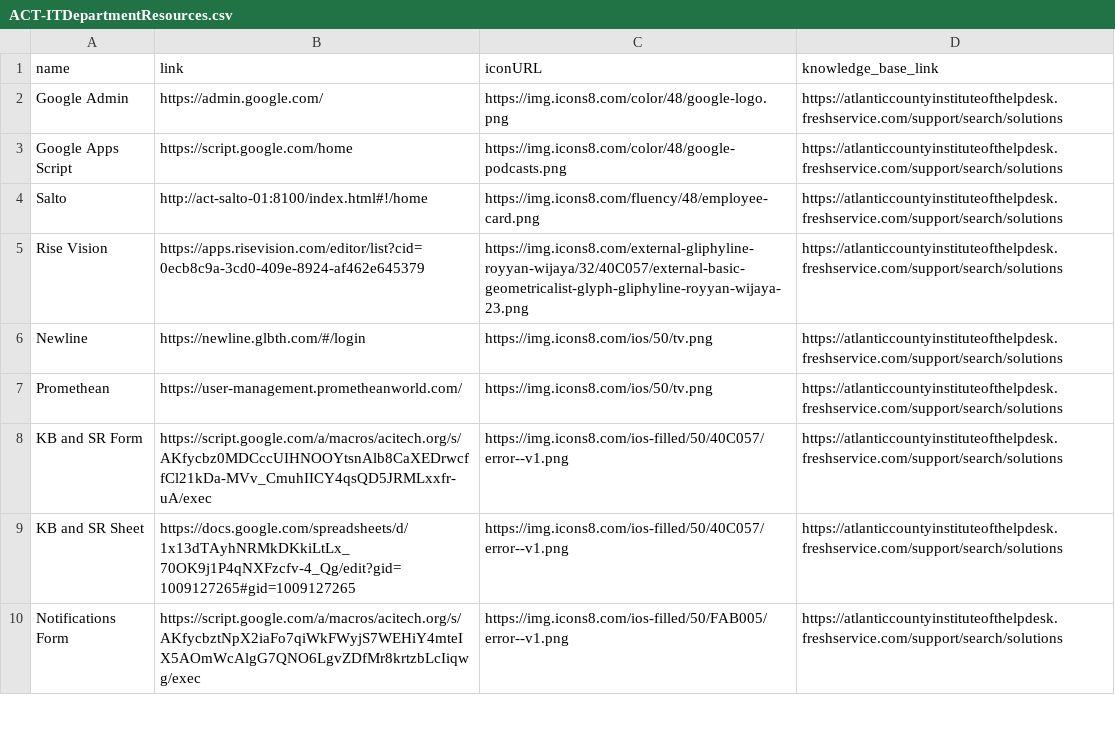
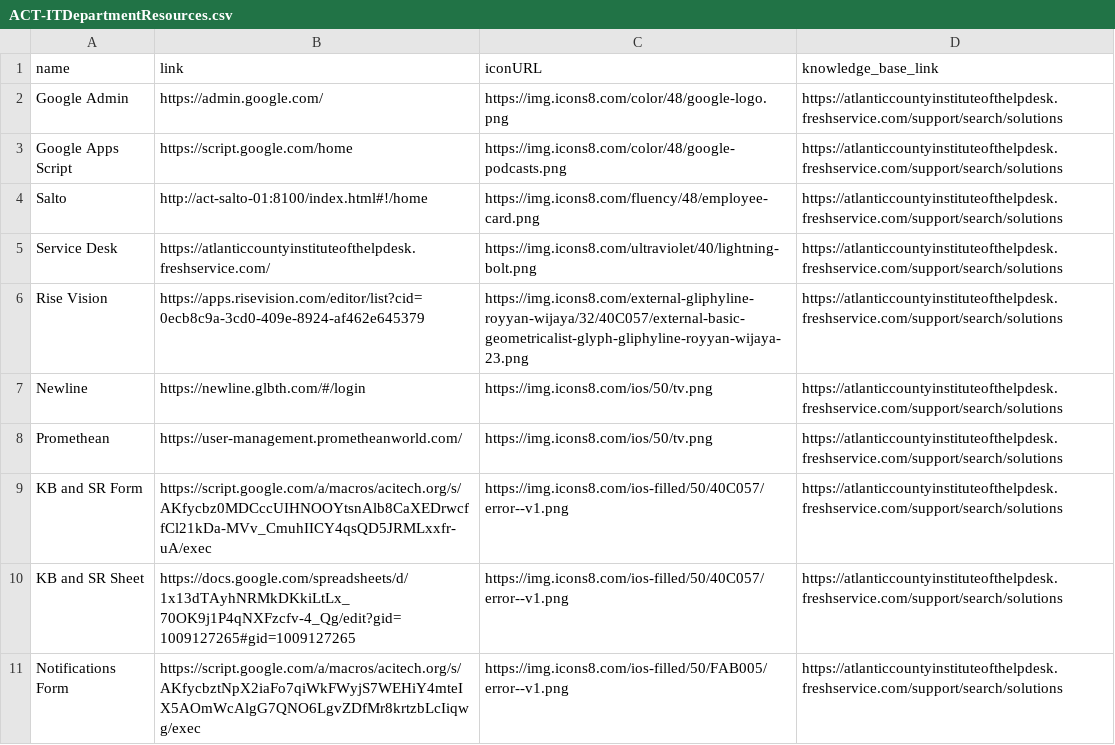
Before and after one commit to website-acit/acitech.org, a CSV file: ACT-ITDepartmentResources.csv, drawn as a sheet; only a part is shown; the diff names each change by its address in the sheet, - before the commit and + after, or states it on an @@ line.

Commit message:
Update ACT-ITDepartmentResources.csv

```diff
--- a/ACT-ITDepartmentResources.csv
+++ b/ACT-ITDepartmentResources.csv
+row 5: Service Desk | https://atlanticcountyinstituteofthelpdesk.freshservice.com/ | https://img.icons8.com/ultraviolet/40/lightning-bolt.png | https://atlanticcountyinstituteofthelpdesk.freshservice.com/support/search/solutions
```
